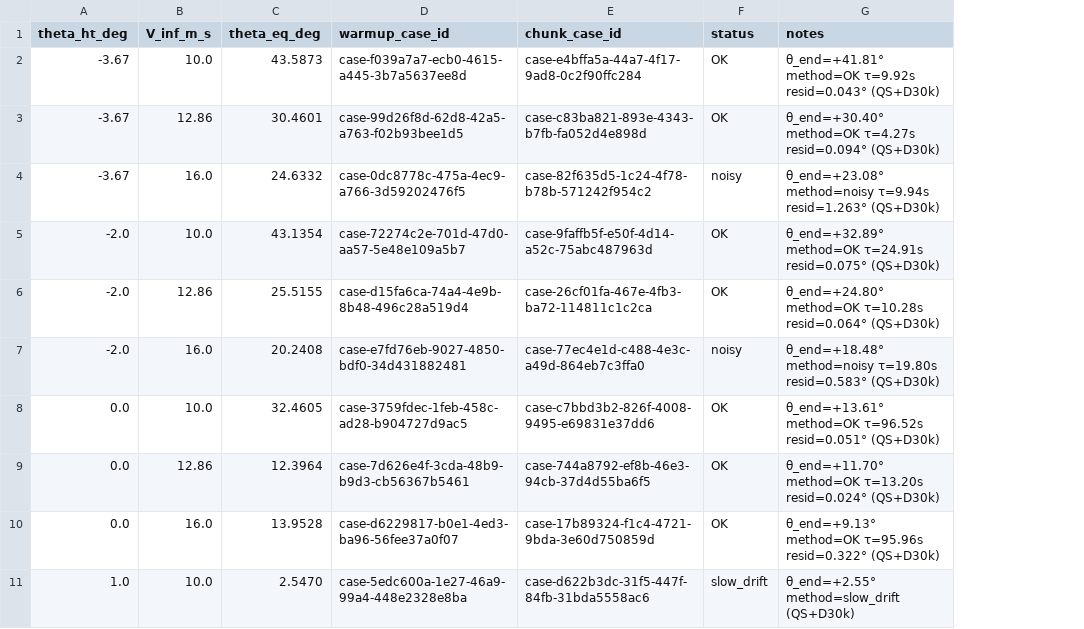
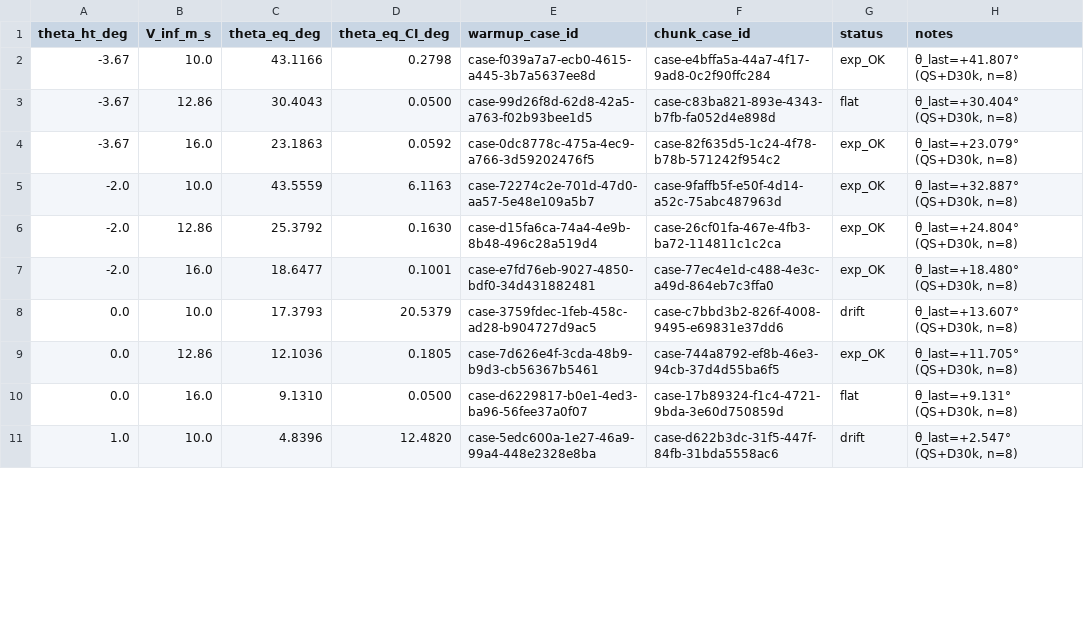
Before and after one commit to qiqi/tsangpo, a CSV file: post/v3/phugoid_runs/landing/pitch_eq_grid.csv, drawn as a sheet; only a part is shown; addresses are those after the commit; the diff covers the shown part only; the diff names each change by its address in the sheet, - before the commit and + after, or states it on an @@ line.

```diff
--- a/post/v3/phugoid_runs/landing/pitch_eq_grid.csv
+++ b/post/v3/phugoid_runs/landing/pitch_eq_grid.csv
+column D (theta_eq_CI_deg), rows 2-11: 0.2798 | 0.0500 | 0.0592 | 6.1163 | 0.1630 | 0.1001 | 20.5379 | 0.1805 | 0.0500 | 12.4820
-C2 (theta_eq_deg): 43.5873
+C2 (theta_eq_deg): 43.1166
-G2 (status): OK
+G2 (status): exp_OK
-H2 (notes): θ_end=+41.81° method=OK τ=9.92s resid=0.043° (QS+D30k)
+H2 (notes): θ_last=+41.807° (QS+D30k, n=8)
-C3 (theta_eq_deg): 30.4601
+C3 (theta_eq_deg): 30.4043
-G3 (status): OK
+G3 (status): flat
-H3 (notes): θ_end=+30.40° method=OK τ=4.27s resid=0.094° (QS+D30k)
+H3 (notes): θ_last=+30.404° (QS+D30k, n=8)
-C4 (theta_eq_deg): 24.6332
+C4 (theta_eq_deg): 23.1863
-G4 (status): noisy
+G4 (status): exp_OK
-H4 (notes): θ_end=+23.08° method=noisy τ=9.94s resid=1.263° (QS+D30k)
+H4 (notes): θ_last=+23.079° (QS+D30k, n=8)
-C5 (theta_eq_deg): 43.1354
+C5 (theta_eq_deg): 43.5559
-G5:G6 (status): OK
+G5:G6 (status): exp_OK
-H5 (notes): θ_end=+32.89° method=OK τ=24.91s resid=0.075° (QS+D30k)
+H5 (notes): θ_last=+32.887° (QS+D30k, n=8)
-C6 (theta_eq_deg): 25.5155
+C6 (theta_eq_deg): 25.3792
-H6 (notes): θ_end=+24.80° method=OK τ=10.28s resid=0.064° (QS+D30k)
+H6 (notes): θ_last=+24.804° (QS+D30k, n=8)
-C7 (theta_eq_deg): 20.2408
+C7 (theta_eq_deg): 18.6477
-G7 (status): noisy
+G7 (status): exp_OK
-H7 (notes): θ_end=+18.48° method=noisy τ=19.80s resid=0.583° (QS+D30k)
+H7 (notes): θ_last=+18.480° (QS+D30k, n=8)
-C8 (theta_eq_deg): 32.4605
+C8 (theta_eq_deg): 17.3793
-G8 (status): OK
+G8 (status): drift
-H8 (notes): θ_end=+13.61° method=OK τ=96.52s resid=0.051° (QS+D30k)
+H8 (notes): θ_last=+13.607° (QS+D30k, n=8)
-C9 (theta_eq_deg): 12.3964
+C9 (theta_eq_deg): 12.1036
-G9 (status): OK
+G9 (status): exp_OK
-H9 (notes): θ_end=+11.70° method=OK τ=13.20s resid=0.024° (QS+D30k)
+H9 (notes): θ_last=+11.705° (QS+D30k, n=8)
-C10 (theta_eq_deg): 13.9528
+C10 (theta_eq_deg): 9.1310
-G10 (status): OK
+G10 (status): flat
-H10 (notes): θ_end=+9.13° method=OK τ=95.96s resid=0.322° (QS+D30k)
+H10 (notes): θ_last=+9.131° (QS+D30k, n=8)
-C11 (theta_eq_deg): 2.5470
+C11 (theta_eq_deg): 4.8396
-G11 (status): slow_drift
+G11 (status): drift
-H11 (notes): θ_end=+2.55° method=slow_drift (QS+D30k)
+H11 (notes): θ_last=+2.547° (QS+D30k, n=8)
```
Also changed, not shown: 15 edited cells elsewhere in this file, 1 other file.
